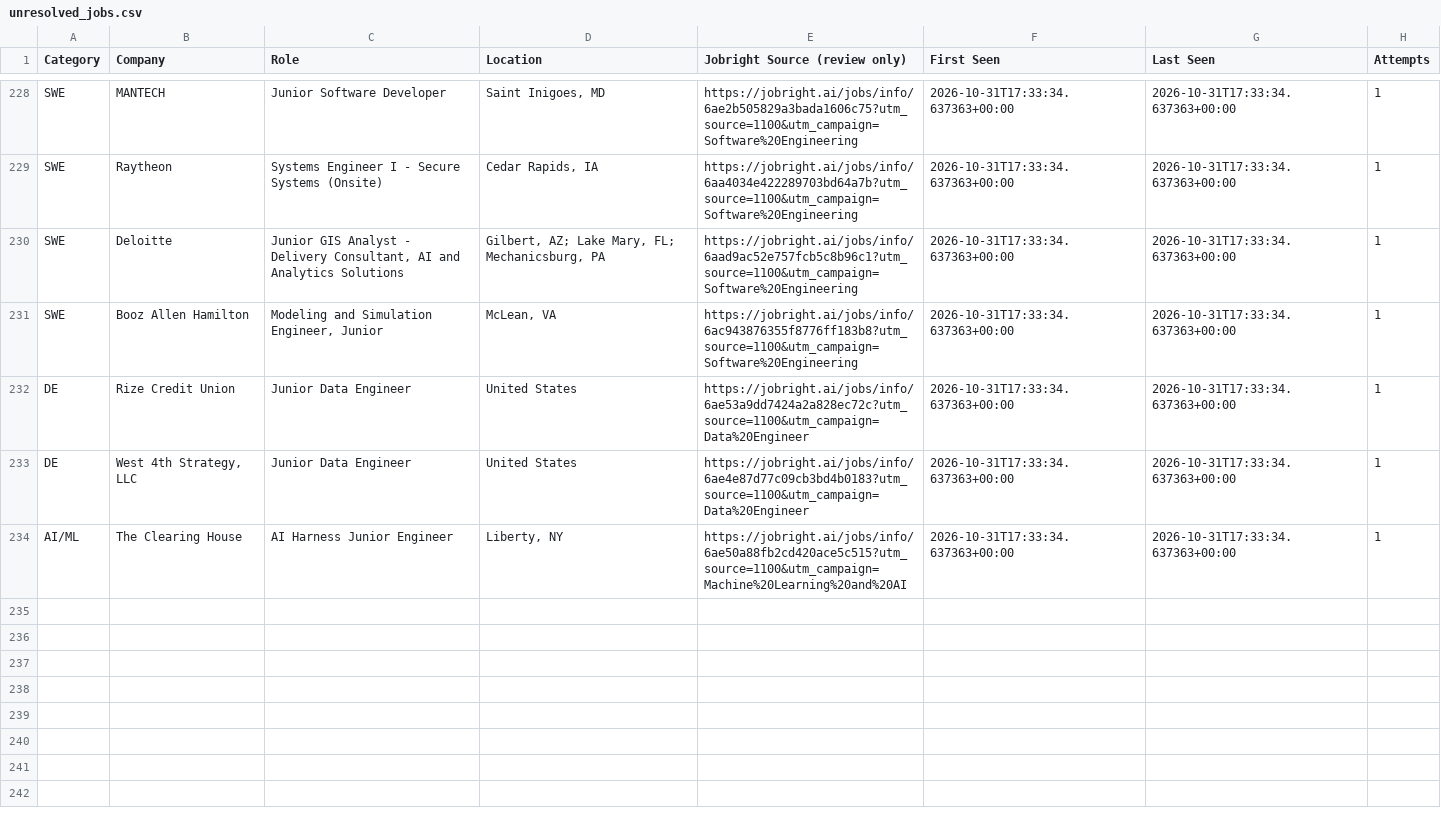
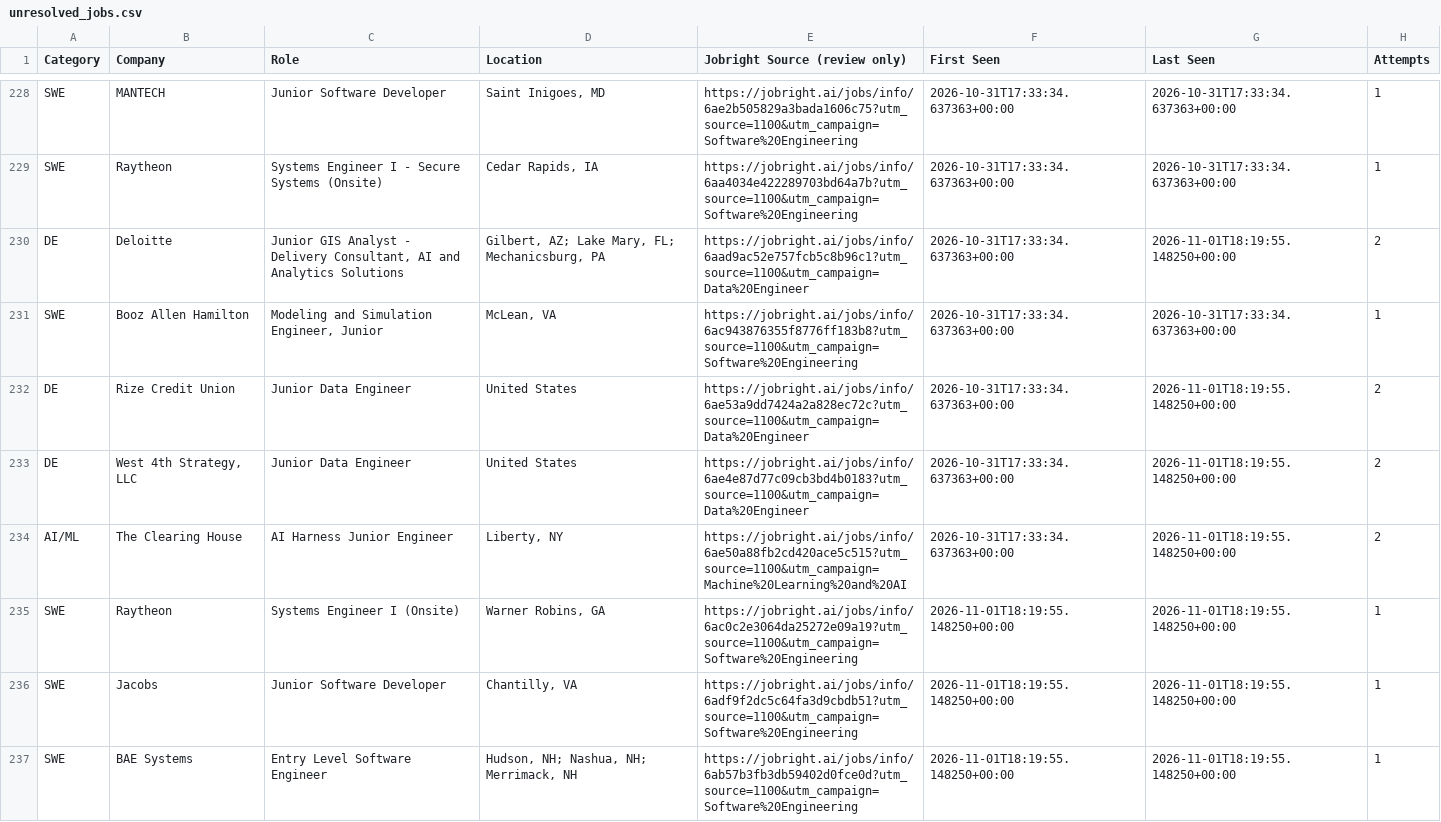
Before and after one commit to HarshithM834/New-Grad-Daily-Job-Scraper, a CSV file: unresolved_jobs.csv, drawn as a sheet; only a part is shown, gaps mark what is left out; the diff covers the shown part only.

```diff
--- a/unresolved_jobs.csv
+++ b/unresolved_jobs.csv
@@ -229,6 +229,9 @@ SWE,MANTECH,Junior Software Developer,"Saint Inigoes, MD",https://jobright.ai/jo
 SWE,Raytheon,Systems Engineer I - Secure Systems (Onsite),"Cedar Rapids, IA",https://jobright.ai/jobs/info/6aa4034e422289703bd64a7b?utm_source=1100&utm_campaign=Software%20Engineering,2026-10-31T17:33:34.637363+00:00,2026-10-31T17:33:34.637363+00:00,1
-SWE,Deloitte,"Junior GIS Analyst - Delivery Consultant, AI and Analytics Solutions","Gilbert, AZ; Lake Mary, FL; Mechanicsburg, PA",https://jobright.ai/jobs/info/6aad9ac52e757fcb5c8b96c1?utm_source=1100&utm_campaign=Software%20Engineering,2026-10-31T17:33:34.637363+00:00,2026-10-31T17:33:34.637363+00:00,1
+DE,Deloitte,"Junior GIS Analyst - Delivery Consultant, AI and Analytics Solutions","Gilbert, AZ; Lake Mary, FL; Mechanicsburg, PA",https://jobright.ai/jobs/info/6aad9ac52e757fcb5c8b96c1?utm_source=1100&utm_campaign=Data%20Engineer,2026-10-31T17:33:34.637363+00:00,2026-11-01T18:19:55.148250+00:00,2
 SWE,Booz Allen Hamilton,"Modeling and Simulation Engineer, Junior","McLean, VA",https://jobright.ai/jobs/info/6ac943876355f8776ff183b8?utm_source=1100&utm_campaign=Software%20Engineering,2026-10-31T17:33:34.637363+00:00,2026-10-31T17:33:34.637363+00:00,1
-DE,Rize Credit Union,Junior Data Engineer,United States,https://jobright.ai/jobs/info/6ae53a9dd7424a2a828ec72c?utm_source=1100&utm_campaign=Data%20Engineer,2026-10-31T17:33:34.637363+00:00,2026-10-31T17:33:34.637363+00:00,1
-DE,"West 4th Strategy, LLC",Junior Data Engineer,United States,https://jobright.ai/jobs/info/6ae4e87d77c09cb3bd4b0183?utm_source=1100&utm_campaign=Data%20Engineer,2026-10-31T17:33:34.637363+00:00,2026-10-31T17:33:34.637363+00:00,1
-AI/ML,The Clearing House,AI Harness Junior Engineer,"Liberty, NY",https://jobright.ai/jobs/info/6ae50a88fb2cd420ace5c515?utm_source=1100&utm_campaign=Machine%20Learning%20and%20AI,2026-10-31T17:33:34.637363+00:00,2026-10-31T17:33:34.637363+00:00,1
+DE,Rize Credit Union,Junior Data Engineer,United States,https://jobright.ai/jobs/info/6ae53a9dd7424a2a828ec72c?utm_source=1100&utm_campaign=Data%20Engineer,2026-10-31T17:33:34.637363+00:00,2026-11-01T18:19:55.148250+00:00,2
+DE,"West 4th Strategy, LLC",Junior Data Engineer,United States,https://jobright.ai/jobs/info/6ae4e87d77c09cb3bd4b0183?utm_source=1100&utm_campaign=Data%20Engineer,2026-10-31T17:33:34.637363+00:00,2026-11-01T18:19:55.148250+00:00,2
+AI/ML,The Clearing House,AI Harness Junior Engineer,"Liberty, NY",https://jobright.ai/jobs/info/6ae50a88fb2cd420ace5c515?utm_source=1100&utm_campaign=Machine%20Learning%20and%20AI,2026-10-31T17:33:34.637363+00:00,2026-11-01T18:19:55.148250+00:00,2
+SWE,Raytheon,Systems Engineer I (Onsite),"Warner Robins, GA",https://jobright.ai/jobs/info/6ac0c2e3064da25272e09a19?utm_source=1100&utm_campaign=Software%20Engineering,2026-11-01T18:19:55.148250+00:00,2026-11-01T18:19:55.148250+00:00,1
+SWE,Jacobs,Junior Software Developer,"Chantilly, VA",https://jobright.ai/jobs/info/6adf9f2dc5c64fa3d9cbdb51?utm_source=1100&utm_campaign=Software%20Engineering,2026-11-01T18:19:55.148250+00:00,2026-11-01T18:19:55.148250+00:00,1
+SWE,BAE Systems,Entry Level Software Engineer,"Hudson, NH; Nashua, NH; Merrimack, NH",https://jobright.ai/jobs/info/6ab57b3fb3db59402d0fce0d?utm_source=1100&utm_campaign=Software%20Engineering,2026-11-01T18:19:55.148250+00:00,2026-11-01T18:19:55.148250+00:00,1
```
Also changed, not shown: 7 added rows and 24 edited cells elsewhere in this file, 3 other files.
